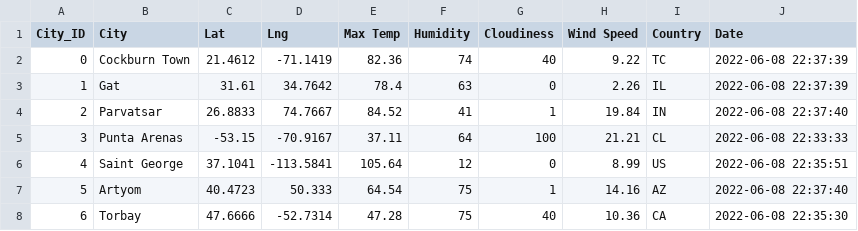
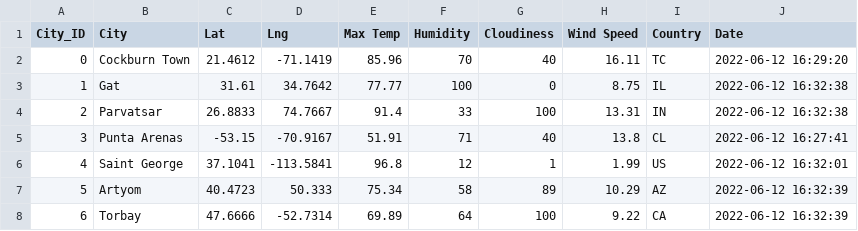
Before and after one commit to szyck/World_Weather_Analysis, a CSV file: weather_data/cities.csv, drawn as a sheet; only a part is shown; the diff covers the shown part only.

```diff
--- a/weather_data/cities.csv
+++ b/weather_data/cities.csv
@@ -1,8 +1,8 @@
 City_ID,City,Lat,Lng,Max Temp,Humidity,Cloudiness,Wind Speed,Country,Date
-0,Cockburn Town,21.4612,-71.1419,82.36,74,40,9.22,TC,2022-06-08 22:37:39
-1,Gat,31.61,34.7642,78.4,63,0,2.26,IL,2022-06-08 22:37:39
-2,Parvatsar,26.8833,74.7667,84.52,41,1,19.84,IN,2022-06-08 22:37:40
-3,Punta Arenas,-53.15,-70.9167,37.11,64,100,21.21,CL,2022-06-08 22:33:33
-4,Saint George,37.1041,-113.5841,105.64,12,0,8.99,US,2022-06-08 22:35:51
-5,Artyom,40.4723,50.333,64.54,75,1,14.16,AZ,2022-06-08 22:37:40
-6,Torbay,47.6666,-52.7314,47.28,75,40,10.36,CA,2022-06-08 22:35:30
+0,Cockburn Town,21.4612,-71.1419,85.96,70,40,16.11,TC,2022-06-12 16:29:20
+1,Gat,31.61,34.7642,77.77,100,0,8.75,IL,2022-06-12 16:32:38
+2,Parvatsar,26.8833,74.7667,91.4,33,100,13.31,IN,2022-06-12 16:32:38
+3,Punta Arenas,-53.15,-70.9167,51.91,71,40,13.8,CL,2022-06-12 16:27:41
+4,Saint George,37.1041,-113.5841,96.8,12,1,1.99,US,2022-06-12 16:32:01
+5,Artyom,40.4723,50.333,75.34,58,89,10.29,AZ,2022-06-12 16:32:39
+6,Torbay,47.6666,-52.7314,69.89,64,100,9.22,CA,2022-06-12 16:32:39
```
Also changed, not shown: 39 edited cells elsewhere in this file, 11 other files.
